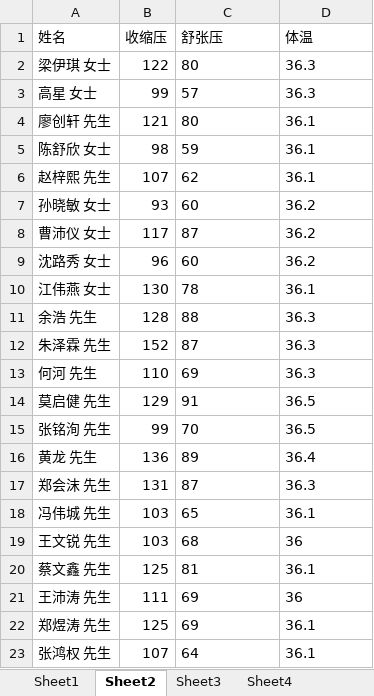
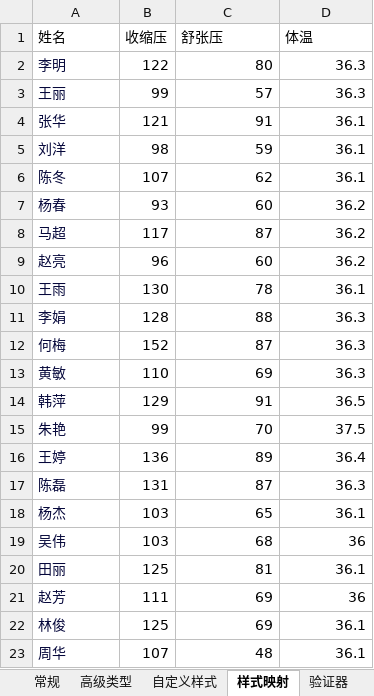
Before and after one commit to jevonsflash/ExcelPatternTool, an Excel workbook: ExcelPatternTool.Tests/case/test.xlsx, sheet 样式映射, drawn as a sheet; only a part is shown; values as stored, in another font and other column widths than the file's, no borders; the diff covers the shown part only; the diff names each change by its address in the sheet, - before the commit and + after, or states it on an @@ line.

```diff
--- a/ExcelPatternTool.Tests/case/test.xlsx (sheet 样式映射)
+++ b/ExcelPatternTool.Tests/case/test.xlsx (sheet 样式映射)
-sheet tab: Sheet1
+sheet tab: 常规
-sheet tab: Sheet2
+sheet tab: 样式映射
-sheet tab: Sheet3
+sheet tab: 验证器
-sheet tab: Sheet4
+sheet tab: 高级类型
+sheet tab: 自定义样式
-A2 (姓名): 梁伊琪 女士
+A2 (姓名): 李明
-A2:A23 text colour: black
+A2:A23 text colour: #05073B
-C2:D3 alignment: left
+C2:D3 alignment: right
-A3 (姓名): 高星 女士
+A3 (姓名): 王丽
-A4 (姓名): 廖创轩 先生
+A4 (姓名): 张华
-C4 (舒张压): 80
+C4 (舒张压): 91
-D4 alignment: left
+D4 alignment: right
-A5 (姓名): 陈舒欣 女士
+A5 (姓名): 刘洋
-C5:D14 alignment: left
+C5:D14 alignment: right
-A6 (姓名): 赵梓熙 先生
+A6 (姓名): 陈冬
-A7 (姓名): 孙晓敏 女士
+A7 (姓名): 杨春
-A8 (姓名): 曹沛仪 女士
+A8 (姓名): 马超
-A9 (姓名): 沈路秀 女士
+A9 (姓名): 赵亮
-A10 (姓名): 江伟燕 女士
+A10 (姓名): 王雨
-A11 (姓名): 余浩 先生
+A11 (姓名): 李娟
-A12 (姓名): 朱泽霖 先生
+A12 (姓名): 何梅
-A13 (姓名): 何河 先生
+A13 (姓名): 黄敏
-A14 (姓名): 莫启健 先生
+A14 (姓名): 韩萍
-A15 (姓名): 张铭洵 先生
+A15 (姓名): 朱艳
-C15 alignment: left
+C15 alignment: right
-D15 (体温): 36.5
+D15 (体温): 37.5
-A16 (姓名): 黄龙 先生
+A16 (姓名): 王婷
-C16:D22 alignment: left
+C16:D22 alignment: right
-A17 (姓名): 郑会沫 先生
+A17 (姓名): 陈磊
-A18 (姓名): 冯伟城 先生
+A18 (姓名): 杨杰
-A19 (姓名): 王文锐 先生
+A19 (姓名): 吴伟
-A20 (姓名): 蔡文鑫 先生
+A20 (姓名): 田丽
-A21 (姓名): 王沛涛 先生
+A21 (姓名): 赵芳
-A22 (姓名): 郑煜涛 先生
+A22 (姓名): 林俊
-A23 (姓名): 张鸿权 先生
+A23 (姓名): 周华
-C23 (舒张压): 64
+C23 (舒张压): 48
-D23 alignment: left
+D23 alignment: right
```
Also changed, not shown: 21 edited cells and cell formats elsewhere in this sheet, sheet 验证器, sheet 常规, formulas that keep their value, 13 other files.
